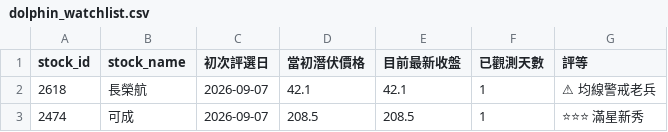
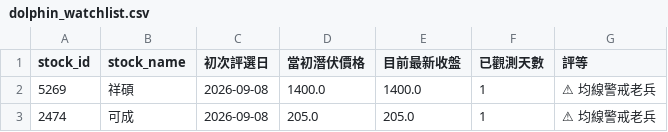
Before and after one commit to chunyulaie/my-dolphin-radar, a CSV file: dolphin_watchlist.csv, drawn as a sheet; removed rows and columns are numbered as before the commit, all else as after; the diff names each change by its address in the sheet, - before the commit and + after, or states it on an @@ line.

```diff
--- a/dolphin_watchlist.csv
+++ b/dolphin_watchlist.csv
-row 2: 2618 | 長榮航 | 2026-09-07 | 42.1 | 42.1 | 1 | ⚠ 均線警戒老兵
+row 2: 5269 | 祥碩 | 2026-09-08 | 1400.0 | 1400.0 | 1 | ⚠ 均線警戒老兵
-C3 (初次評選日): 2026-09-07
+C3 (初次評選日): 2026-09-08
-D3 (當初潛伏價格): 208.5
+D3 (當初潛伏價格): 205.0
-E3 (目前最新收盤): 208.5
+E3 (目前最新收盤): 205.0
-G3 (評等): ⭐⭐⭐ 滿星新秀
+G3 (評等): ⚠ 均線警戒老兵
```
Also changed, not shown: dolphin_optimizer_details.csv, dolphin_portfolio.csv, 1 other file.
